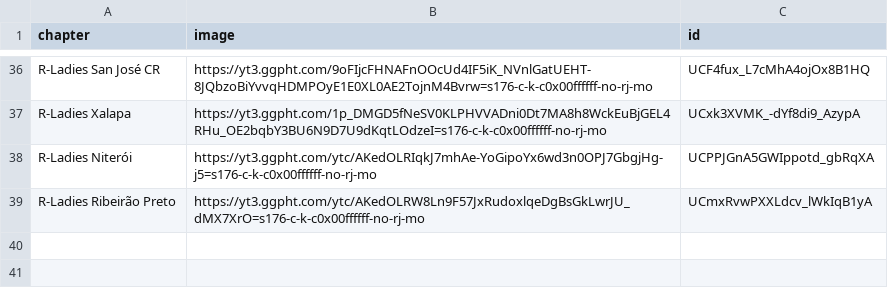
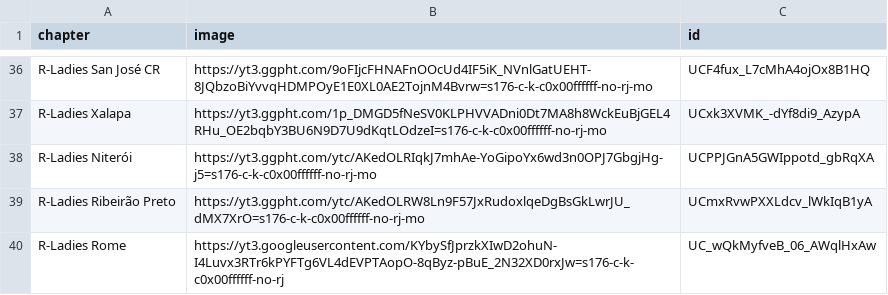
Before and after one commit to ivelasq/rladies-video-feed, a CSV file: r-ladies_channels.csv, drawn as a sheet; only a part is shown, gaps mark what is left out.

Commit message:
Add R-Ladies Rome channel

```diff
--- a/r-ladies_channels.csv
+++ b/r-ladies_channels.csv
@@ -39 +39,2 @@ R-Ladies Niterói,https://yt3.ggpht.com/ytc/AKedOLRIqkJ7mhAe-YoGipoYx6wd3n0OPJ7G
 R-Ladies Ribeirão Preto,https://yt3.ggpht.com/ytc/AKedOLRW8Ln9F57JxRudoxlqeDgBsGkLwrJU_dMX7XrO=s176-c-k-c0x00ffffff-no-rj-mo,UCmxRvwPXXLdcv_lWkIqB1yA
+R-Ladies Rome,https://yt3.googleusercontent.com/KYbySfJprzkXIwD2ohuN-I4Luvx3RTr6kPYFTg6VL4dEVPTAopO-8qByz-pBuE_2N32XD0rxJw=s176-c-k-c0x00ffffff-no-rj,UC_wQkMyfveB_06_AWqlHxAw
```
